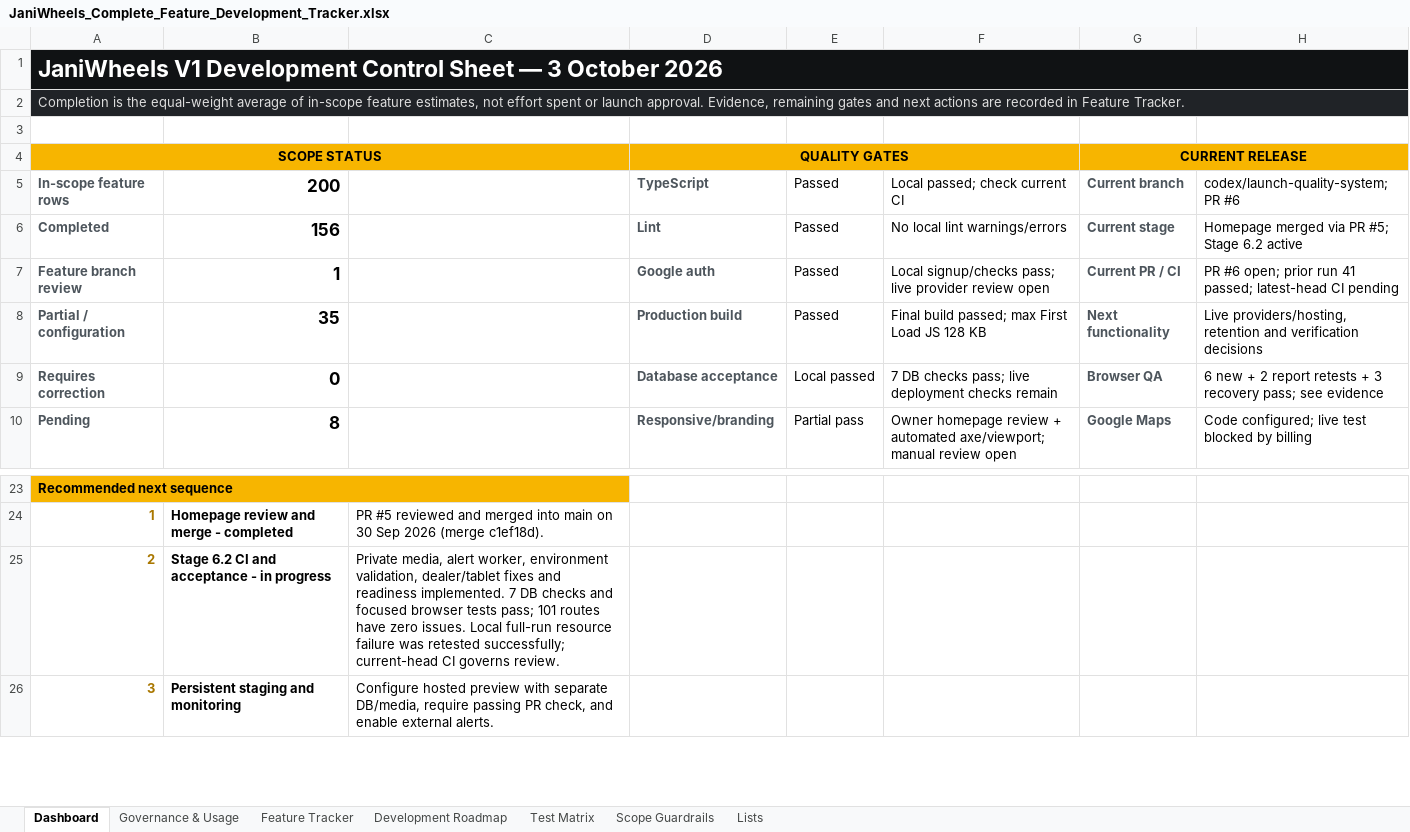
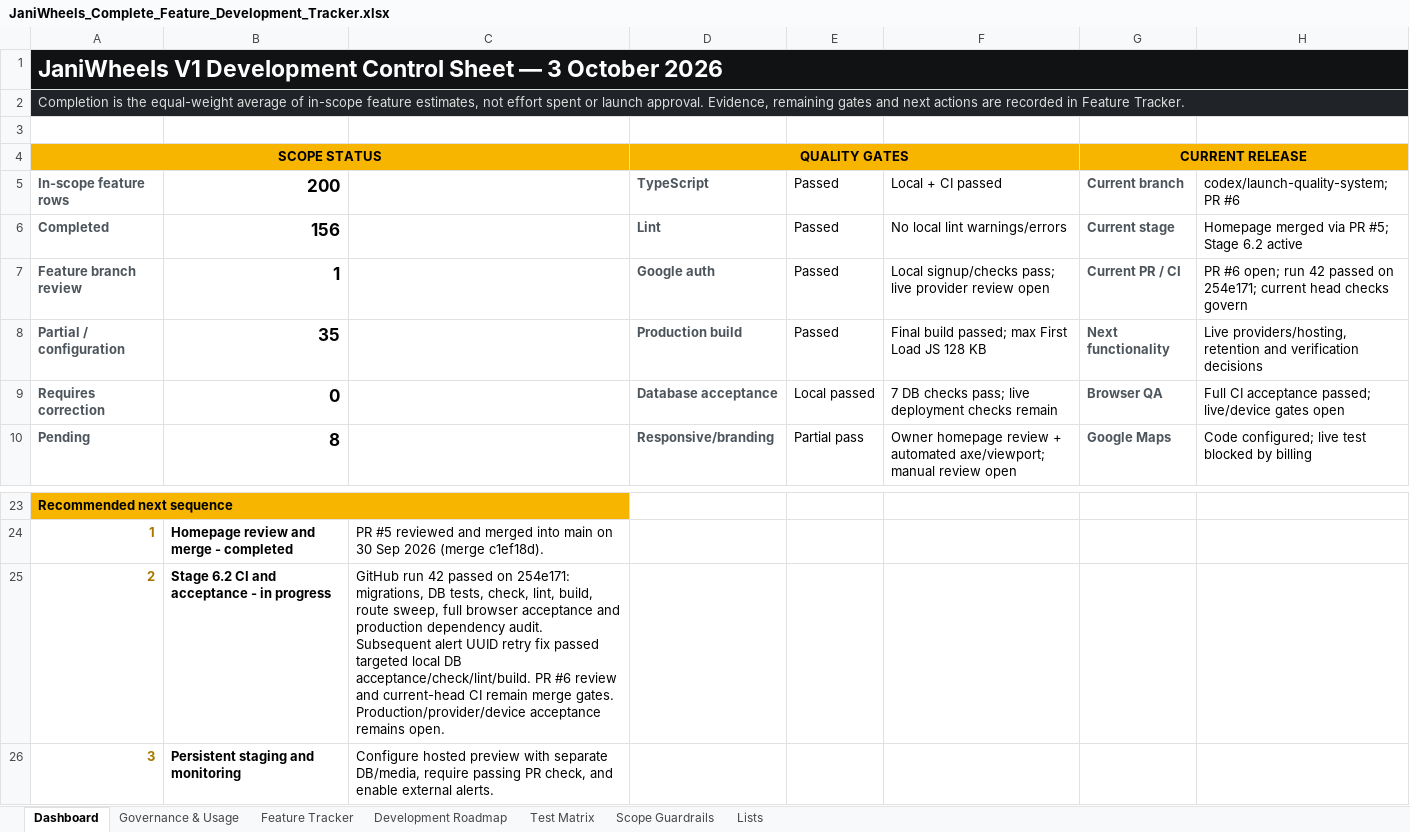
Before and after one commit to Tech-Orbit-Systems/JaniWheels, an Excel workbook: docs/JaniWheels_Complete_Feature_Development_Tracker.xlsx, sheet Dashboard, drawn as a sheet; only a part is shown, gaps mark what is left out; values as stored, in another font and other column widths than the file's, no borders; charts and pictures not drawn; the diff names each change by its address in the sheet, - before the commit and + after, or states it on an @@ line.

Commit message:
Isolate saved-alert retry keys across environments

```diff
--- a/docs/JaniWheels_Complete_Feature_Development_Tracker.xlsx (sheet Dashboard)
+++ b/docs/JaniWheels_Complete_Feature_Development_Tracker.xlsx (sheet Dashboard)
-F5: Local passed; check current CI
+F5: Local + CI passed
-H7: …#6 open; prior run 41 passed; latest-head CI pending
+H7: …#6 open; run 42 passed on 254e171; current head checks govern
-H9: 6 new + 2 report retests + 3 recovery pass; see evidence
+H9: Full CI acceptance passed; live/device gates open
-C25: Private media, alert worker, environment validation, dealer/tablet fixes and readiness implemented. 7 DB checks and focused browser tests pass; 101 routes have zero issues. Local full-run resource failure was retested successfully; current-head CI governs review.
+C25: GitHub run 42 passed on 254e171: migrations, DB tests, check, lint, build, route sweep, full browser acceptance and production dependency audit. Subsequent alert UUID retry fix passed targeted local DB acceptance/check/lint/build. PR #6 review and current-head CI remain merge gates. Production/provider/device acceptance remains open.
```
Also changed, not shown: sheet Feature Tracker, sheet Governance & Usage, sheet Test Matrix, charts or pictures, 4 other files.
